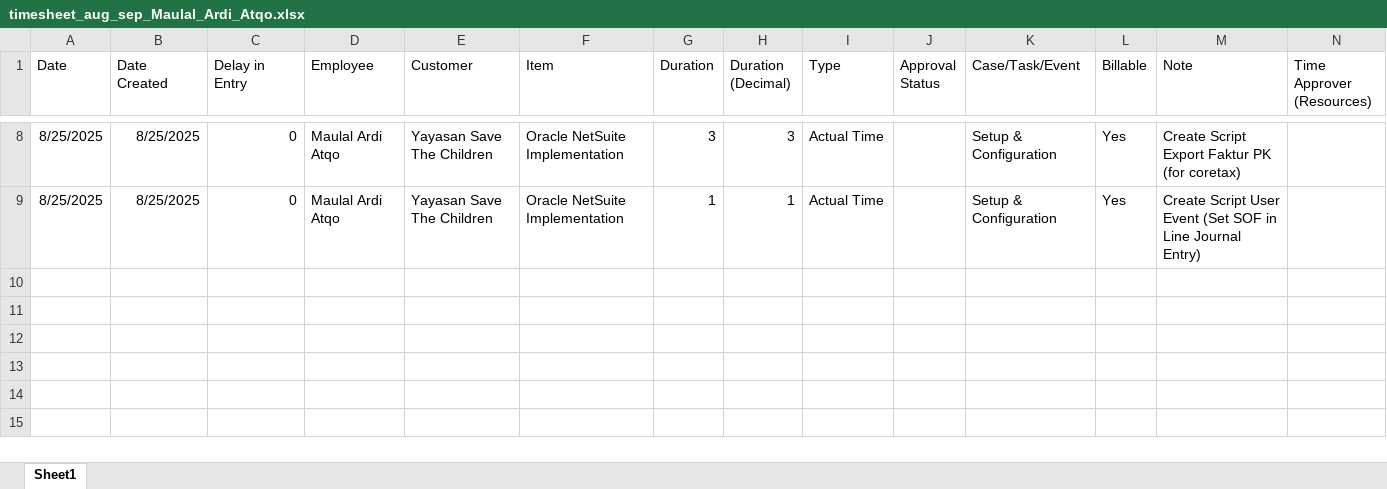
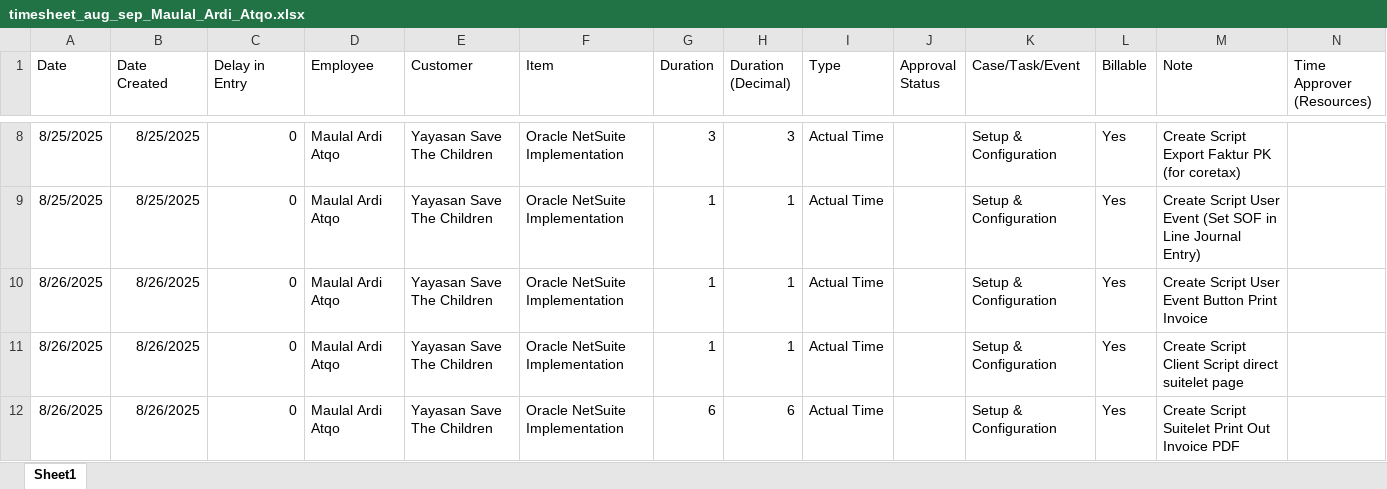
Before and after one commit to maulalardiatqo/netsuit-dev, an Excel workbook: timesheet_aug_sep_Maulal_Ardi_Atqo.xlsx, sheet Sheet1, drawn as a sheet; only a part is shown, gaps mark what is left out; values as stored, in another font and other column widths than the file's, no borders; the diff names each change by its address in the sheet, - before the commit and + after, or states it on an @@ line.

```diff
--- a/timesheet_aug_sep_Maulal_Ardi_Atqo.xlsx (sheet Sheet1)
+++ b/timesheet_aug_sep_Maulal_Ardi_Atqo.xlsx (sheet Sheet1)
+row 10: 8/26/2025 | 8/26/2025 | 0 | Maulal Ardi Atqo | Yayasan Save The Children | Oracle NetSuite Implementation | 1 | 1 | Actual Time |  | Setup & Configuration | Yes | Create Script User Event Button Print Invoice
+row 11: 8/26/2025 | 8/26/2025 | 0 | Maulal Ardi Atqo | Yayasan Save The Children | Oracle NetSuite Implementation | 1 | 1 | Actual Time |  | Setup & Configuration | Yes | Create Script Client Script direct suitelet page
+row 12: 8/26/2025 | 8/26/2025 | 0 | Maulal Ardi Atqo | Yayasan Save The Children | Oracle NetSuite Implementation | 6 | 6 | Actual Time |  | Setup & Configuration | Yes | Create Script Suitelet Print Out Invoice PDF
```
Also changed, not shown: 13 other files.
